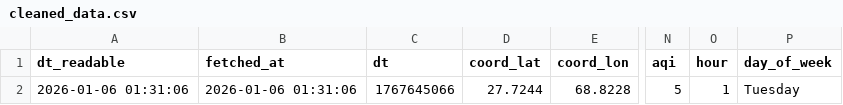
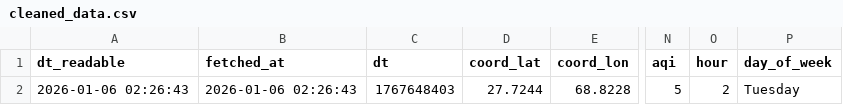
Before and after one commit to SoyamKapoor/10_Pearls_AQI_Predict_Bot, a CSV file: data/cleaned_data.csv, drawn as a sheet; only a part is shown, gaps mark what is left out; the diff names each change by its address in the sheet, - before the commit and + after, or states it on an @@ line.

```diff
--- a/data/cleaned_data.csv
+++ b/data/cleaned_data.csv
-A2 (dt_readable): 2026-01-06 01:31:06
+A2 (dt_readable): 2026-01-06 02:26:43
-B2 (fetched_at): 2026-01-06 01:31:06
+B2 (fetched_at): 2026-01-06 02:26:43
-C2 (dt): 1767645066
+C2 (dt): 1767648403
-O2 (hour): 1
+O2 (hour): 2
```
